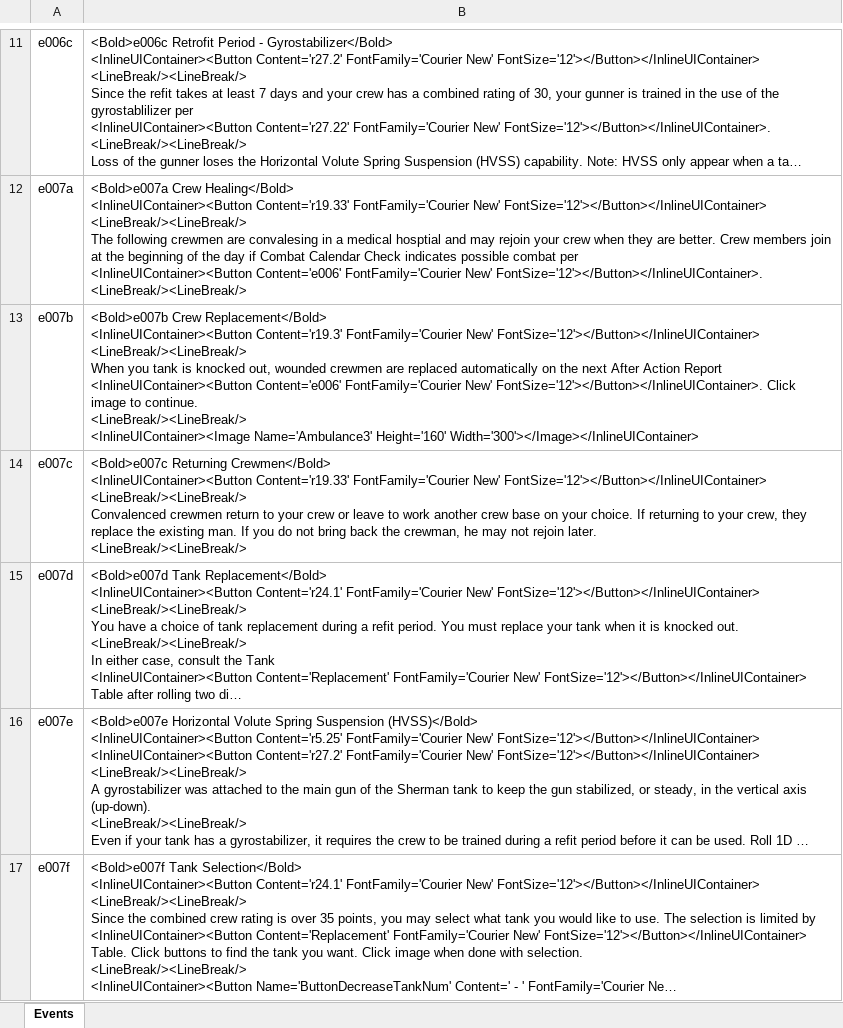
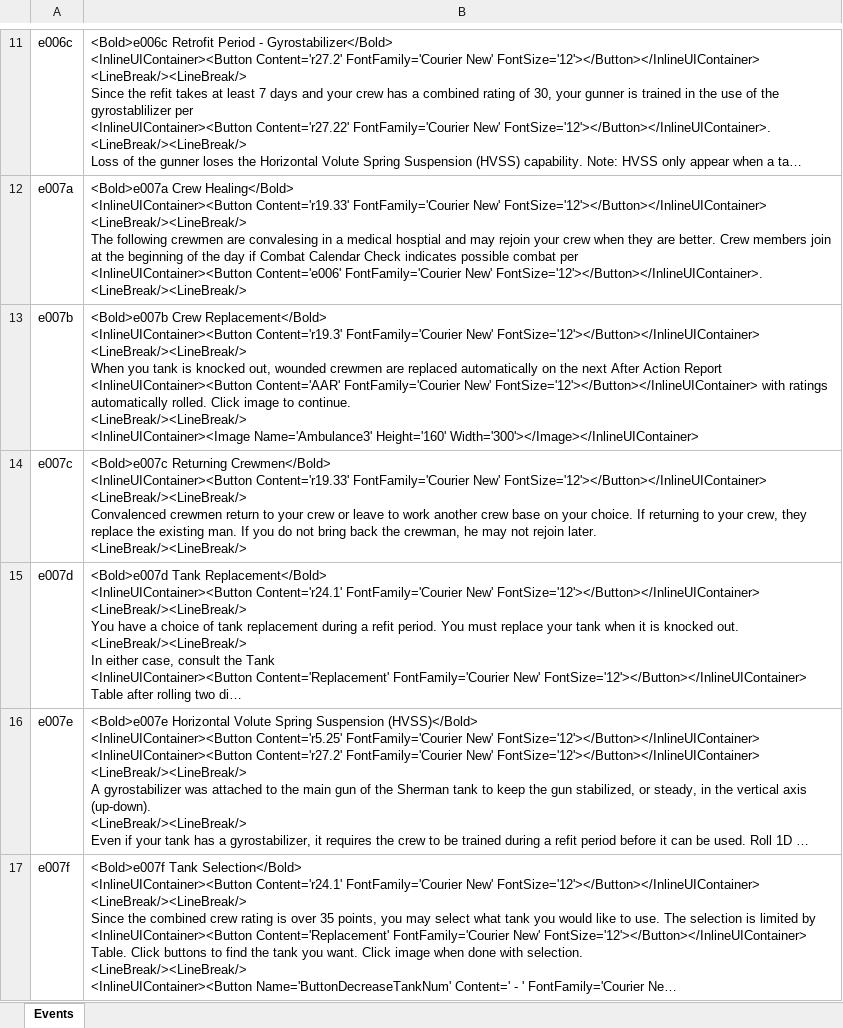
Before and after one commit to happysulla/PattonsBest, an Excel workbook: DesignDocs/Events.xlsx, sheet Events, drawn as a sheet; only a part is shown, gaps mark what is left out; long unchanged cells end in …; values as stored, in another font and other column widths than the file's, no borders; ↵ is a line break in a cell; the diff names each change by its address in the sheet, - before the commit and + after, or states it on an @@ line.

```diff
--- a/DesignDocs/Events.xlsx (sheet Events)
+++ b/DesignDocs/Events.xlsx (sheet Events)
-B13: …Report ↵ <InlineUIContainer><Button Content='e006' FontFamily='Courier New' FontSize='12'></Button></InlineUIContainer>. Click image…
+B13: …Report ↵ <InlineUIContainer><Button Content='AAR' FontFamily='Courier New' FontSize='12'></Button></InlineUIContainer> with ratings automatically rolled. Click image…
```
Also changed, not shown: 6 other files.
